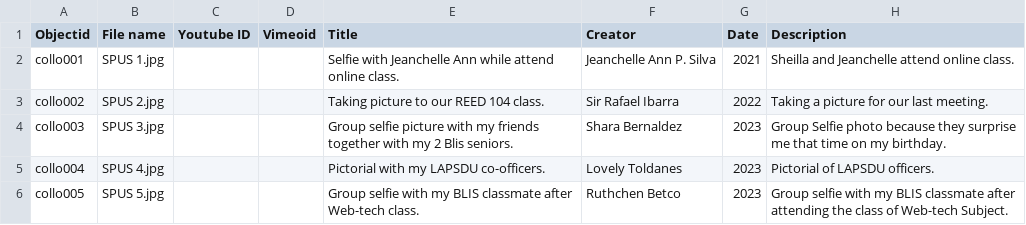
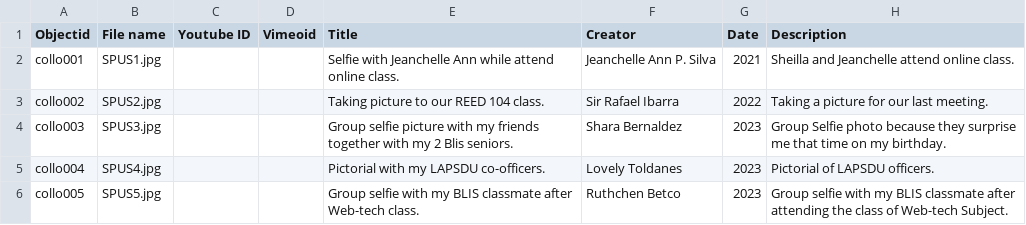
Before and after one commit to Sheillacarreon/SheillaSPUSmemories, a CSV file: _data/my-metadata.csv.csv, drawn as a sheet; only a part is shown; the diff names each change by its address in the sheet, - before the commit and + after, or states it on an @@ line.

Commit message:
Update my-metadata

```diff
--- a/_data/my-metadata.csv.csv
+++ b/_data/my-metadata.csv.csv
-B2 (File name): SPUS 1.jpg
+B2 (File name): SPUS1.jpg
-B3 (File name): SPUS 2.jpg
+B3 (File name): SPUS2.jpg
-B4 (File name): SPUS 3.jpg
+B4 (File name): SPUS3.jpg
-B5 (File name): SPUS 4.jpg
+B5 (File name): SPUS4.jpg
-B6 (File name): SPUS 5.jpg
+B6 (File name): SPUS5.jpg
```
